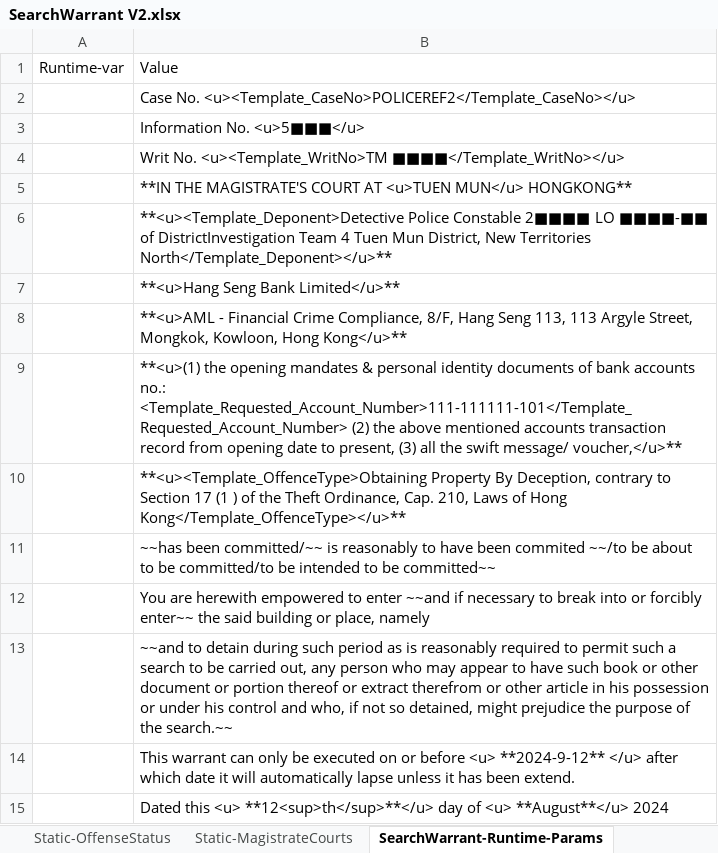
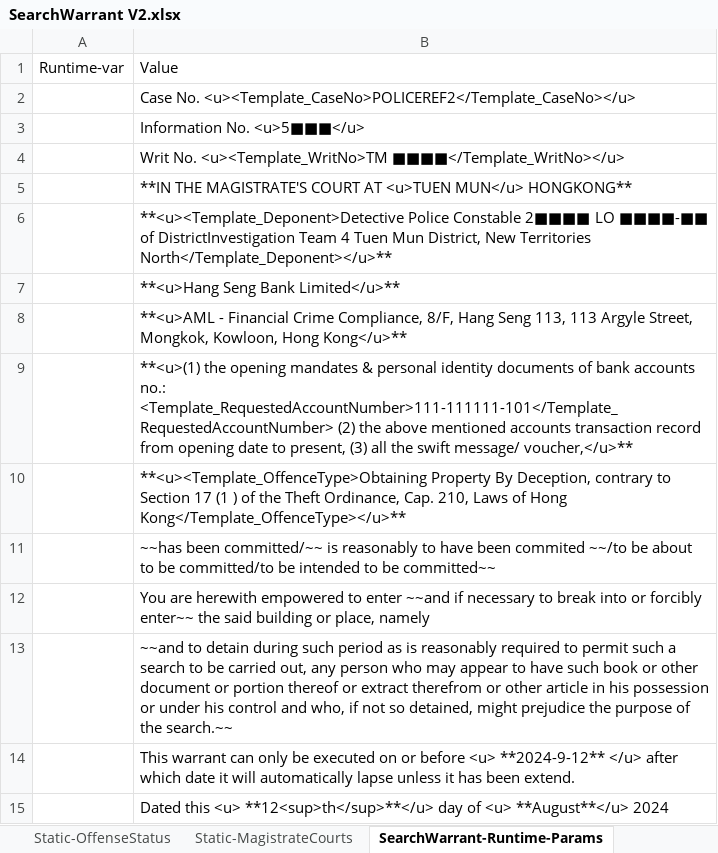
Before and after one commit to michaelfong2017/hase-scripts, an Excel workbook: Raw Input Data/Template V2/SearchWarrant V2.xlsx, sheet SearchWarrant-Runtime-Params, drawn as a sheet; values as stored, in another font and other column widths than the file's, no borders; the diff names each change by its address in the sheet, - before the commit and + after, or states it on an @@ line.

Commit message:
fix missing template tag

```diff
--- a/Raw Input Data/Template V2/SearchWarrant V2.xlsx (sheet SearchWarrant-Runtime-Params)
+++ b/Raw Input Data/Template V2/SearchWarrant V2.xlsx (sheet SearchWarrant-Runtime-Params)
-B9: …accounts no.: <Template_Requested_Account_Number>111-111111-101</Template_Requested_Account_Number> (2) the…
+B9: …accounts no.: <Template_RequestedAccountNumber>111-111111-101</Template_RequestedAccountNumber> (2) the…
```
Also changed, not shown: sheet SearchWarrant-Output, 1 other file.
